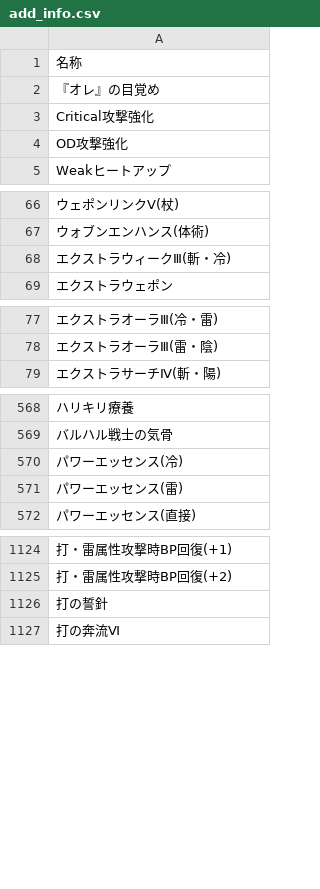
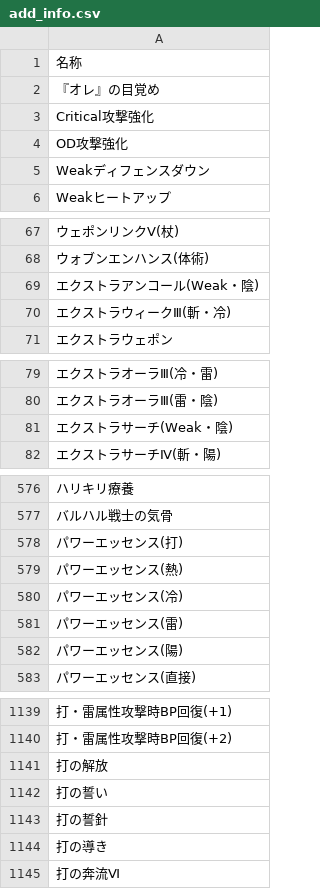
Before and after one commit to JESSY-RS/web-rs-tools, a CSV file: data/add_info.csv, drawn as a sheet; only a part is shown, gaps mark what is left out; the diff covers the shown part only; the diff names each change by its address in the sheet, - before the commit and + after, or states it on an @@ line.

```diff
--- a/data/add_info.csv
+++ b/data/add_info.csv
+row 5: Weakディフェンスダウン
+row 69: エクストラアンコール(Weak・陰)
+row 81: エクストラサーチ(Weak・陰)
+row 578: パワーエッセンス(打)
+row 579: パワーエッセンス(熱)
+row 582: パワーエッセンス(陽)
+row 1141: 打の解放
+row 1142: 打の誓い
+row 1144: 打の導き
```
Also changed, not shown: 11 added rows elsewhere in this file, data/character.csv, data/style.csv, 2 other files.
